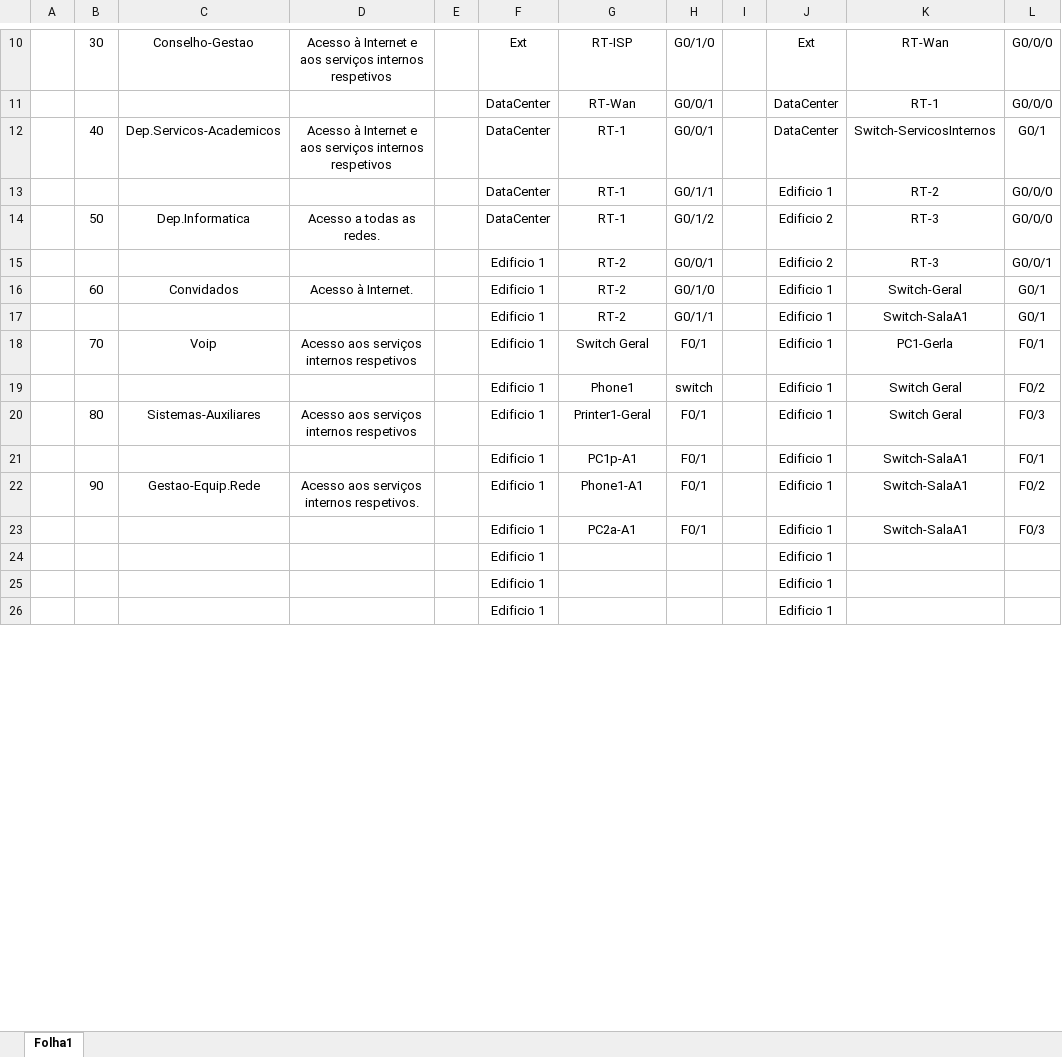
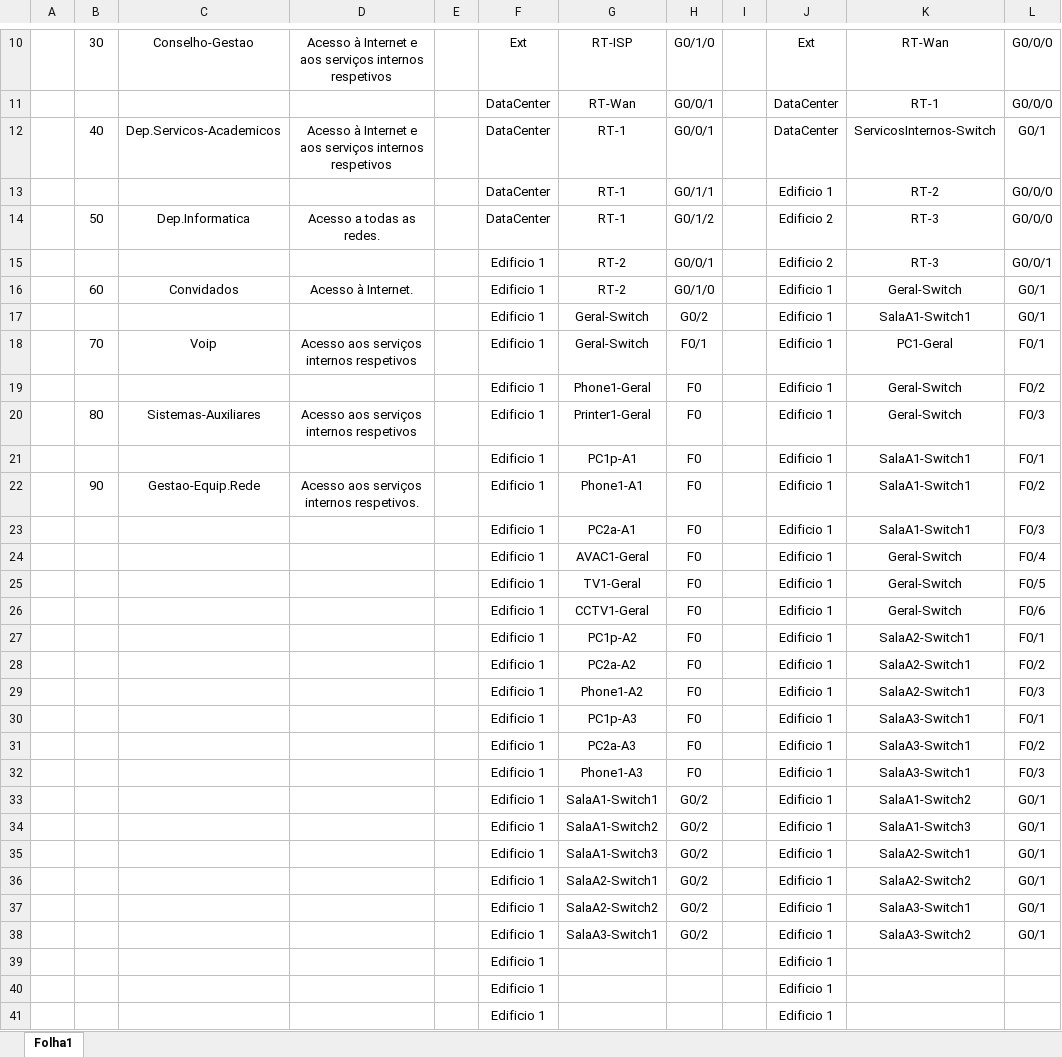
Before and after one commit to JoaoAragaoA039132/PBL, an Excel workbook: Tabela VLAN.xlsx, sheet Folha1, drawn as a sheet; only a part is shown, gaps mark what is left out; values as stored, in another font and other column widths than the file's, no borders; the diff covers the shown part only; the diff names each change by its address in the sheet, - before the commit and + after, or states it on an @@ line.

Commit message:
Update Tabela VLAN.xlsx

```diff
--- a/Tabela VLAN.xlsx (sheet Folha1)
+++ b/Tabela VLAN.xlsx (sheet Folha1)
-K12: Switch-ServicosInternos
+K12: ServicosInternos-Switch
-K16: Switch-Geral
+K16: Geral-Switch
-G17: RT-2
+G17: Geral-Switch
-H17: G0/1/1
+H17: G0/2
-K17: Switch-SalaA1
+K17: SalaA1-Switch1
-G18: Switch Geral
+G18: Geral-Switch
-K18: PC1-Gerla
+K18: PC1-Geral
-G19: Phone1
+G19: Phone1-Geral
-H19: switch
+H19: F0
-K19:K20: Switch Geral
+K19:K20: Geral-Switch
-H20:H23: F0/1
+H20:H23: F0
-K21:K23: Switch-SalaA1
+K21:K23: SalaA1-Switch1
+row 24:  |  |  |  |  | Edificio 1 | AVAC1-Geral | F0 |  | Edificio 1 | Geral-Switch | F0/4
+row 25:  |  |  |  |  | Edificio 1 | TV1-Geral | F0 |  | Edificio 1 | Geral-Switch | F0/5
+row 26:  |  |  |  |  | Edificio 1 | CCTV1-Geral | F0 |  | Edificio 1 | Geral-Switch | F0/6
+row 27:  |  |  |  |  | Edificio 1 | PC1p-A2 | F0 |  | Edificio 1 | SalaA2-Switch1 | F0/1
+row 28:  |  |  |  |  | Edificio 1 | PC2a-A2 | F0 |  | Edificio 1 | SalaA2-Switch1 | F0/2
+row 29:  |  |  |  |  | Edificio 1 | Phone1-A2 | F0 |  | Edificio 1 | SalaA2-Switch1 | F0/3
+row 30:  |  |  |  |  | Edificio 1 | PC1p-A3 | F0 |  | Edificio 1 | SalaA3-Switch1 | F0/1
+row 31:  |  |  |  |  | Edificio 1 | PC2a-A3 | F0 |  | Edificio 1 | SalaA3-Switch1 | F0/2
+row 32:  |  |  |  |  | Edificio 1 | Phone1-A3 | F0 |  | Edificio 1 | SalaA3-Switch1 | F0/3
+row 33:  |  |  |  |  | Edificio 1 | SalaA1-Switch1 | G0/2 |  | Edificio 1 | SalaA1-Switch2 | G0/1
+row 34:  |  |  |  |  | Edificio 1 | SalaA1-Switch2 | G0/2 |  | Edificio 1 | SalaA1-Switch3 | G0/1
+row 35:  |  |  |  |  | Edificio 1 | SalaA1-Switch3 | G0/2 |  | Edificio 1 | SalaA2-Switch1 | G0/1
+row 36:  |  |  |  |  | Edificio 1 | SalaA2-Switch1 | G0/2 |  | Edificio 1 | SalaA2-Switch2 | G0/1
+row 37:  |  |  |  |  | Edificio 1 | SalaA2-Switch2 | G0/2 |  | Edificio 1 | SalaA3-Switch1 | G0/1
+row 38:  |  |  |  |  | Edificio 1 | SalaA3-Switch1 | G0/2 |  | Edificio 1 | SalaA3-Switch2 | G0/1
```
Also changed, not shown: 32 added rows and 10 edited cells elsewhere in this sheet.
